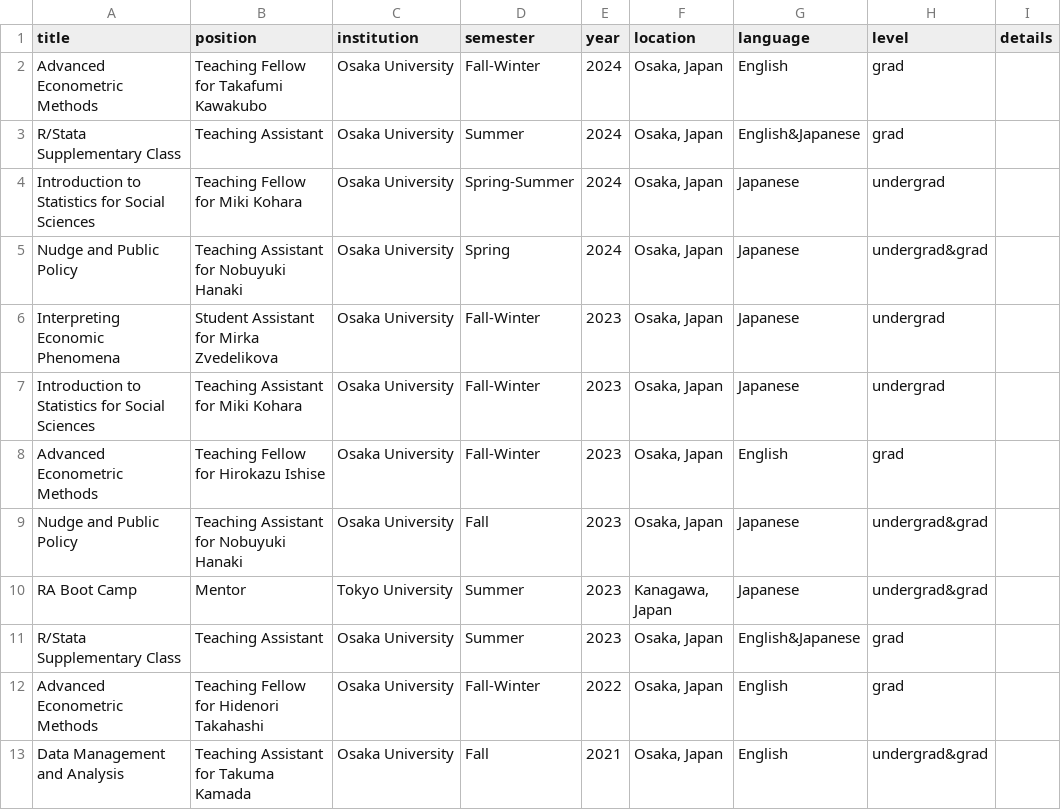
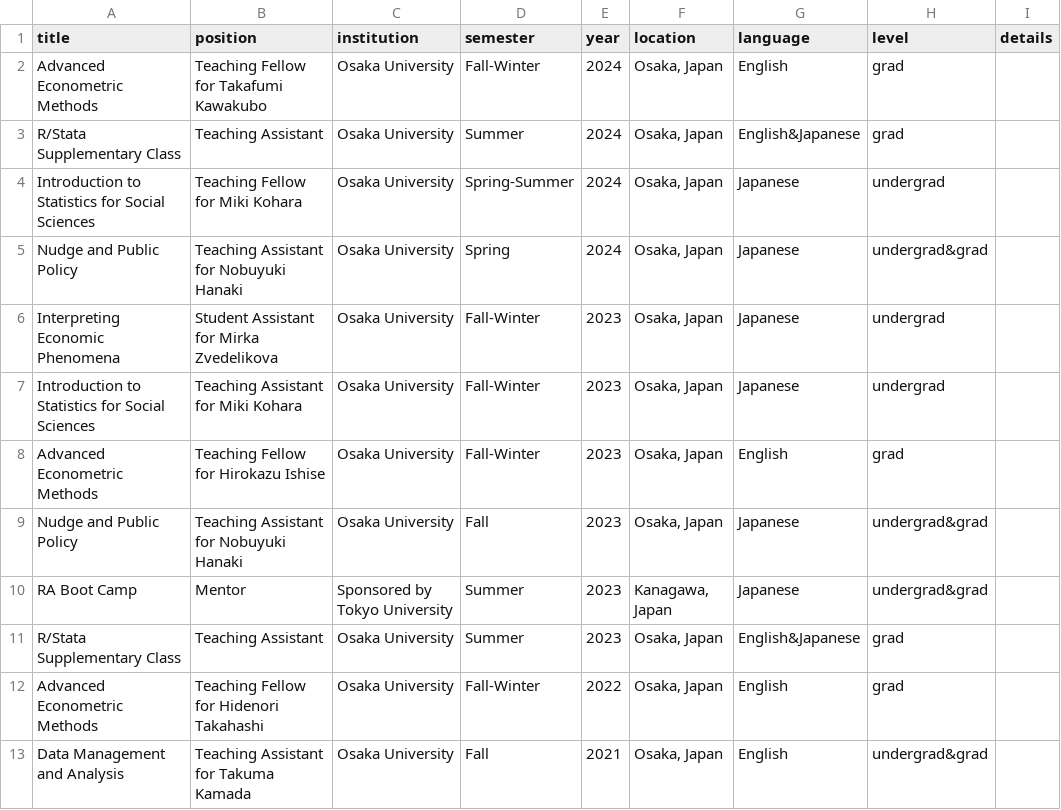
Before and after one commit to elisacoffee/cv, a CSV file: data/teaching.csv, drawn as a sheet.

Commit message:
update teaching

```diff
--- a/data/teaching.csv
+++ b/data/teaching.csv
@@ -9,3 +9,3 @@ Advanced Econometric Methods,Teaching Fellow for Hirokazu Ishise,Osaka Universit
 Nudge and Public Policy,Teaching Assistant for Nobuyuki Hanaki,Osaka University,Fall,2023,"Osaka, Japan",Japanese,undergrad&grad,
-RA Boot Camp,Mentor,Tokyo University,Summer,2023,"Kanagawa, Japan",Japanese,undergrad&grad,
+RA Boot Camp,Mentor,Sponsored by Tokyo University,Summer,2023,"Kanagawa, Japan",Japanese,undergrad&grad,
 R/Stata Supplementary Class,Teaching Assistant,Osaka University,Summer,2023,"Osaka, Japan",English&Japanese,grad,
```
